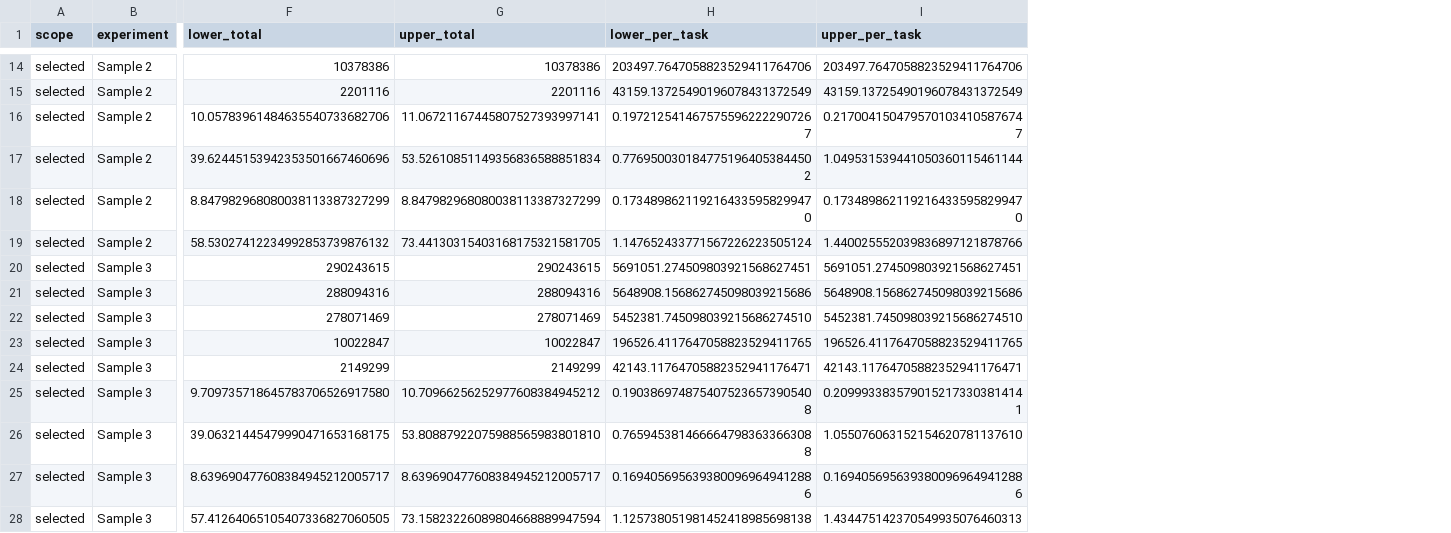
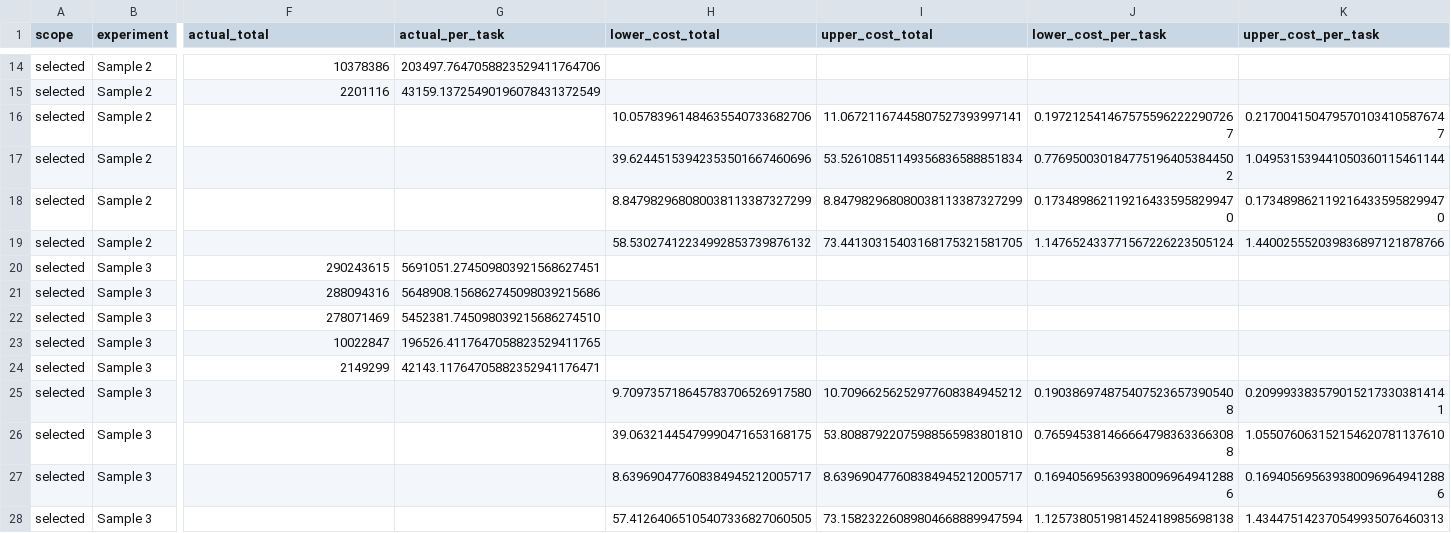
Before and after one commit to jty1128/PhoenixRepair-core, a CSV file: results/kimi_hard51_merged_usage_20261109.csv, drawn as a sheet; only a part is shown, gaps mark what is left out; addresses are those after the commit; the diff covers the shown part only; the diff names each change by its address in the sheet, - before the commit and + after, or states it on an @@ line.

```diff
--- a/results/kimi_hard51_merged_usage_20261109.csv
+++ b/results/kimi_hard51_merged_usage_20261109.csv
+column G (actual_per_task), rows 14-24: 203497.7647058823529411764706 | 43159.13725490196078431372549 |  |  |  |  | 5691051.274509803921568627451 | 5648908.156862745098039215686 | 5452381.745098039215686274510 | 196526.4117647058823529411765 | 42143.11764705882352941176471
+column H (lower_cost_total), rows 16-28: 10.05783961484635540733682706 | 39.62445153942353501667460696 | 8.847982968080038113387327299 | 58.53027412234992853739876132 |  |  |  |  |  | 9.709735718645783706526917580 | 39.06321445479990471653168175 | 8.639690477608384945212005717 | 57.41264065105407336827060505
-F1: lower_total
+F1: actual_total
-I1: upper_total
+I1: upper_cost_total
-J1: lower_per_task
+J1: lower_cost_per_task
-K1: upper_per_task
+K1: upper_cost_per_task
-I14 (upper_cost_total): 10378386
+I14 (upper_cost_total): (empty)
-J14 (lower_cost_per_task): 203497.7647058823529411764706
+J14 (lower_cost_per_task): (empty)
-K14 (upper_cost_per_task): 203497.7647058823529411764706
+K14 (upper_cost_per_task): (empty)
-I15 (upper_cost_total): 2201116
+I15 (upper_cost_total): (empty)
-J15 (lower_cost_per_task): 43159.13725490196078431372549
+J15 (lower_cost_per_task): (empty)
-K15 (upper_cost_per_task): 43159.13725490196078431372549
+K15 (upper_cost_per_task): (empty)
-F16 (actual_total): 10.05783961484635540733682706
+F16 (actual_total): (empty)
-F17 (actual_total): 39.62445153942353501667460696
+F17 (actual_total): (empty)
-F18 (actual_total): 8.847982968080038113387327299
+F18 (actual_total): (empty)
-F19 (actual_total): 58.53027412234992853739876132
+F19 (actual_total): (empty)
-I20 (upper_cost_total): 290243615
+I20 (upper_cost_total): (empty)
-J20 (lower_cost_per_task): 5691051.274509803921568627451
+J20 (lower_cost_per_task): (empty)
-K20 (upper_cost_per_task): 5691051.274509803921568627451
+K20 (upper_cost_per_task): (empty)
-I21 (upper_cost_total): 288094316
+I21 (upper_cost_total): (empty)
-J21 (lower_cost_per_task): 5648908.156862745098039215686
+J21 (lower_cost_per_task): (empty)
-K21 (upper_cost_per_task): 5648908.156862745098039215686
+K21 (upper_cost_per_task): (empty)
-I22 (upper_cost_total): 278071469
+I22 (upper_cost_total): (empty)
-J22 (lower_cost_per_task): 5452381.745098039215686274510
+J22 (lower_cost_per_task): (empty)
-K22 (upper_cost_per_task): 5452381.745098039215686274510
+K22 (upper_cost_per_task): (empty)
-I23 (upper_cost_total): 10022847
+I23 (upper_cost_total): (empty)
-J23 (lower_cost_per_task): 196526.4117647058823529411765
+J23 (lower_cost_per_task): (empty)
-K23 (upper_cost_per_task): 196526.4117647058823529411765
+K23 (upper_cost_per_task): (empty)
-I24 (upper_cost_total): 2149299
+I24 (upper_cost_total): (empty)
-J24 (lower_cost_per_task): 42143.11764705882352941176471
+J24 (lower_cost_per_task): (empty)
-K24 (upper_cost_per_task): 42143.11764705882352941176471
+K24 (upper_cost_per_task): (empty)
-F25 (actual_total): 9.709735718645783706526917580
+F25 (actual_total): (empty)
-F26 (actual_total): 39.06321445479990471653168175
+F26 (actual_total): (empty)
-F27 (actual_total): 8.639690477608384945212005717
+F27 (actual_total): (empty)
-F28 (actual_total): 57.41264065105407336827060505
+F28 (actual_total): (empty)
```
Also changed, not shown: 64 edited cells elsewhere in this file, 4 other files.
